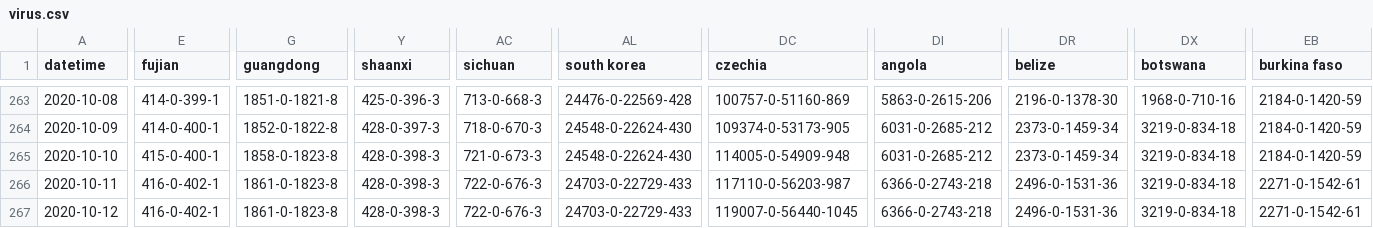
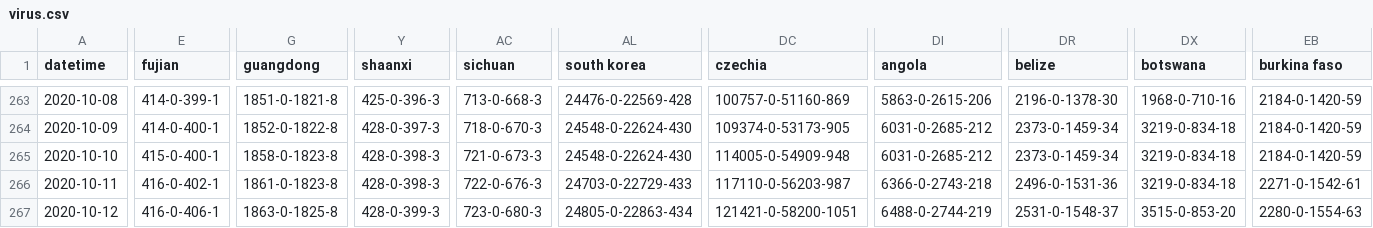
Before and after one commit to odaiwai/2020_SARS2-CoV_COVID19, a CSV file: HGIS_UW_data/virus.csv, drawn as a sheet; only a part is shown, gaps mark what is left out; the diff covers the shown part only; the diff names each change by its address in the sheet, - before the commit and + after, or states it on an @@ line.

Commit message:
Added HGIS data on 2020-10-13 12:05:42

```diff
--- a/HGIS_UW_data/virus.csv
+++ b/HGIS_UW_data/virus.csv
-E267 (fujian): 416-0-402-1
+E267 (fujian): 416-0-406-1
-G267 (guangdong): 1861-0-1823-8
+G267 (guangdong): 1863-0-1825-8
-Y267 (shaanxi): 428-0-398-3
+Y267 (shaanxi): 428-0-399-3
-AC267 (sichuan): 722-0-676-3
+AC267 (sichuan): 723-0-680-3
-AL267 (south korea): 24703-0-22729-433
+AL267 (south korea): 24805-0-22863-434
-DC267 (czechia): 119007-0-56440-1045
+DC267 (czechia): 121421-0-58200-1051
-DI267 (angola): 6366-0-2743-218
+DI267 (angola): 6488-0-2744-219
-DR267 (belize): 2496-0-1531-36
+DR267 (belize): 2531-0-1548-37
-DX267 (botswana): 3219-0-834-18
+DX267 (botswana): 3515-0-853-20
-EB267 (burkina faso): 2271-0-1542-61
+EB267 (burkina faso): 2280-0-1554-63
```
Also changed, not shown: 29 edited cells elsewhere in this file.
